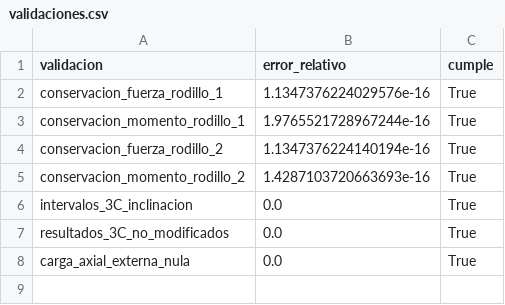
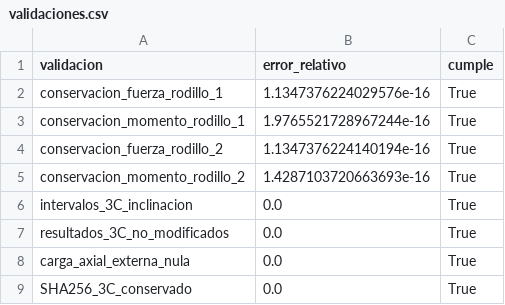
Before and after one commit to ignaciochaconuc/UC, a CSV file: Capstone/Simulación_peletizadora/resultados/etapa_4a_rodamientos_rodillos/validaciones.csv, drawn as a sheet.

```diff
--- a/Capstone/Simulación_peletizadora/resultados/etapa_4a_rodamientos_rodillos/validaciones.csv
+++ b/Capstone/Simulación_peletizadora/resultados/etapa_4a_rodamientos_rodillos/validaciones.csv
@@ -8 +8,2 @@ resultados_3C_no_modificados,0.0,True
 carga_axial_externa_nula,0.0,True
+SHA256_3C_conservado,0.0,True
```
Also changed, not shown: Capstone/Simulación_peletizadora/resultados/etapa_4a_rodamientos_rodillos/capacidad_requerida_objetivos_vida.csv, Capstone/Simulación_peletizadora/resultados/etapa_4a_rodamientos_rodillos/comparacion_nominal_conservador.csv, 36 other files.
